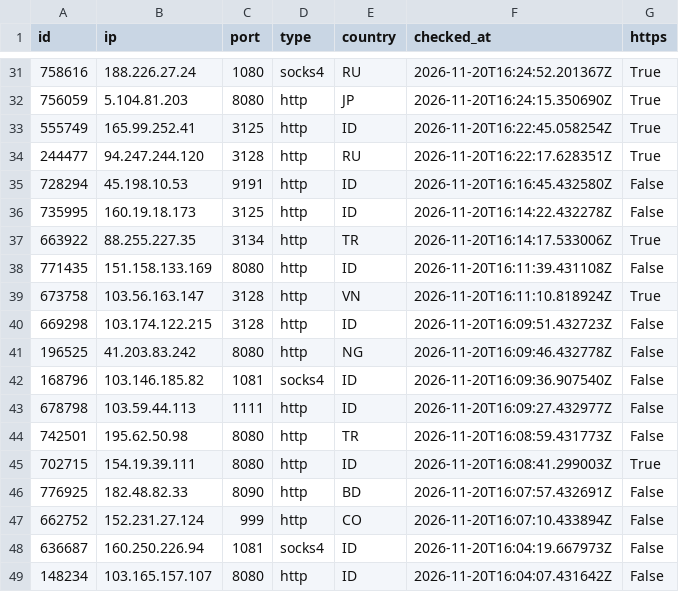
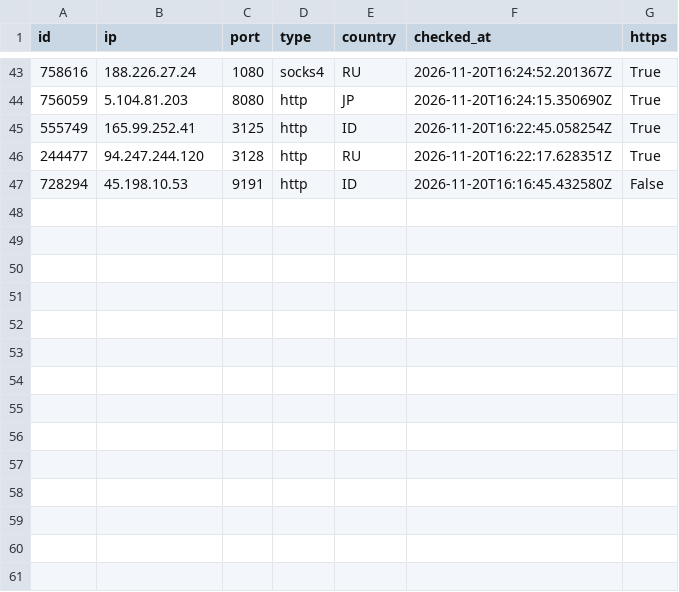
Before and after one commit to ShipHappensBro/Proxy-list, a CSV file: proxies.csv, drawn as a sheet; only a part is shown, gaps mark what is left out; the diff covers the shown part only.

Commit message:
Update: 46 proxies | 2026-11-20 17:15:07.079448+00:00

```diff
--- a/proxies.csv
+++ b/proxies.csv
@@ -35,15 +47 @@
 728294,45.198.10.53,9191,http,ID,2026-11-20T16:16:45.432580Z,False
-735995,160.19.18.173,3125,http,ID,2026-11-20T16:14:22.432278Z,False
-663922,88.255.227.35,3134,http,TR,2026-11-20T16:14:17.533006Z,True
-771435,151.158.133.169,8080,http,ID,2026-11-20T16:11:39.431108Z,False
-673758,103.56.163.147,3128,http,VN,2026-11-20T16:11:10.818924Z,True
-669298,103.174.122.215,3128,http,ID,2026-11-20T16:09:51.432723Z,False
-196525,41.203.83.242,8080,http,NG,2026-11-20T16:09:46.432778Z,False
-168796,103.146.185.82,1081,socks4,ID,2026-11-20T16:09:36.907540Z,False
-678798,103.59.44.113,1111,http,ID,2026-11-20T16:09:27.432977Z,False
-742501,195.62.50.98,8080,http,TR,2026-11-20T16:08:59.431773Z,False
-702715,154.19.39.111,8080,http,ID,2026-11-20T16:08:41.299003Z,True
-776925,182.48.82.33,8090,http,BD,2026-11-20T16:07:57.432691Z,False
-662752,152.231.27.124,999,http,CO,2026-11-20T16:07:10.433894Z,False
-636687,160.250.226.94,1081,socks4,ID,2026-11-20T16:04:19.667973Z,False
-148234,103.165.157.107,8080,http,ID,2026-11-20T16:04:07.431642Z,False
```
Also changed, not shown: 12 added rows elsewhere in this file, 6 other files.
